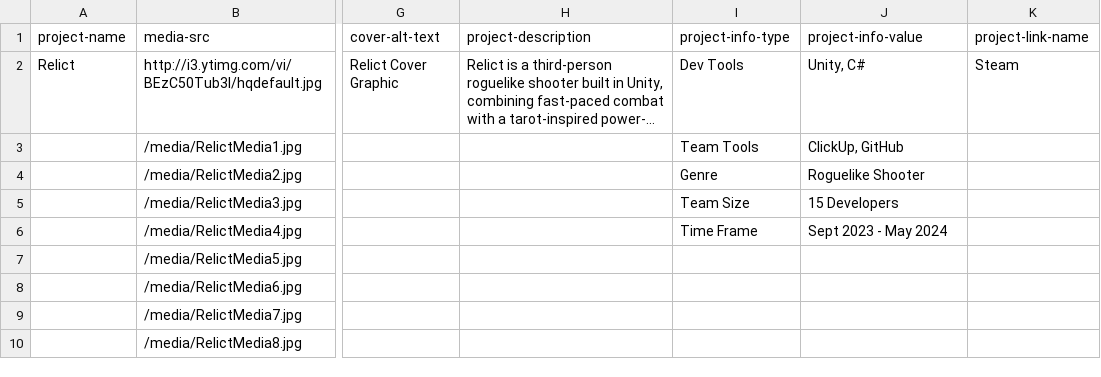
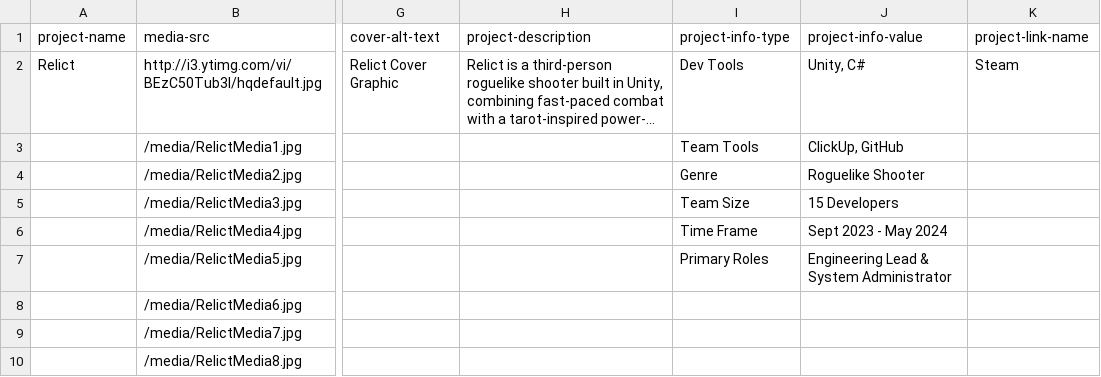
Before and after one commit to Noah-OConnor/noah-oconnor.github.io, a CSV file: data/relict.csv, drawn as a sheet; only a part is shown, gaps mark what is left out; long unchanged cells end in …; the diff names each change by its address in the sheet, - before the commit and + after, or states it on an @@ line.

Commit message:
Gameplay Systems Engineer Content

```diff
--- a/data/relict.csv
+++ b/data/relict.csv
-I7: (empty)
+I7: Primary Roles
-J7: (empty)
+J7: Engineering Lead & System Administrator
```
Also changed, not shown: data/crimson-knight.csv, 2 other files.
